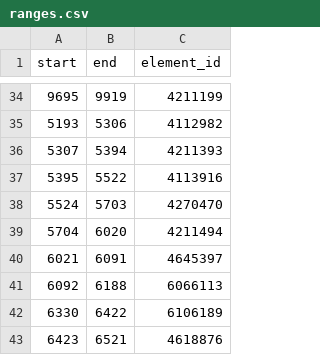
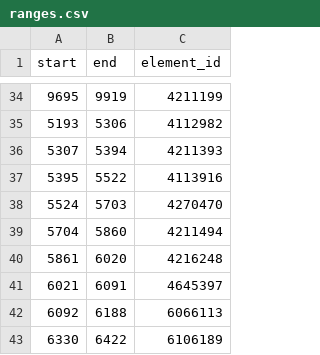
Before and after one commit to Fusion-Rebooted/Fusion-Recognition, a CSV file: data/ranges.csv, drawn as a sheet; only a part is shown, gaps mark what is left out; the shorter side is filled out with more unchanged rows.

```diff
--- a/data/ranges.csv
+++ b/data/ranges.csv
@@ -38,3 +38,4 @@ start,end,element_id
 5524,5703,4270470
-5704,6020,4211494
+5704,5860,4211494
+5861,6020,4216248
 6021,6091,4645397
```
Also changed, not shown: 25 other files.
